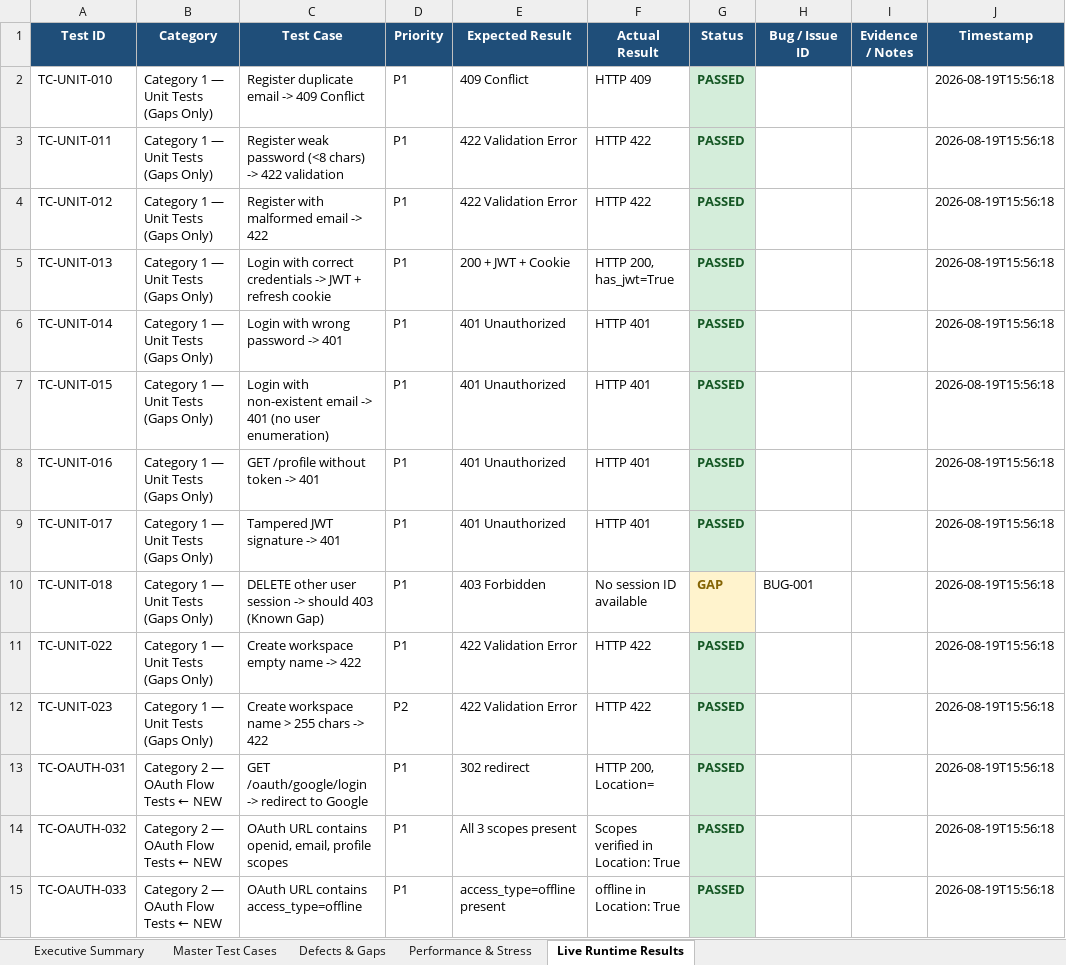
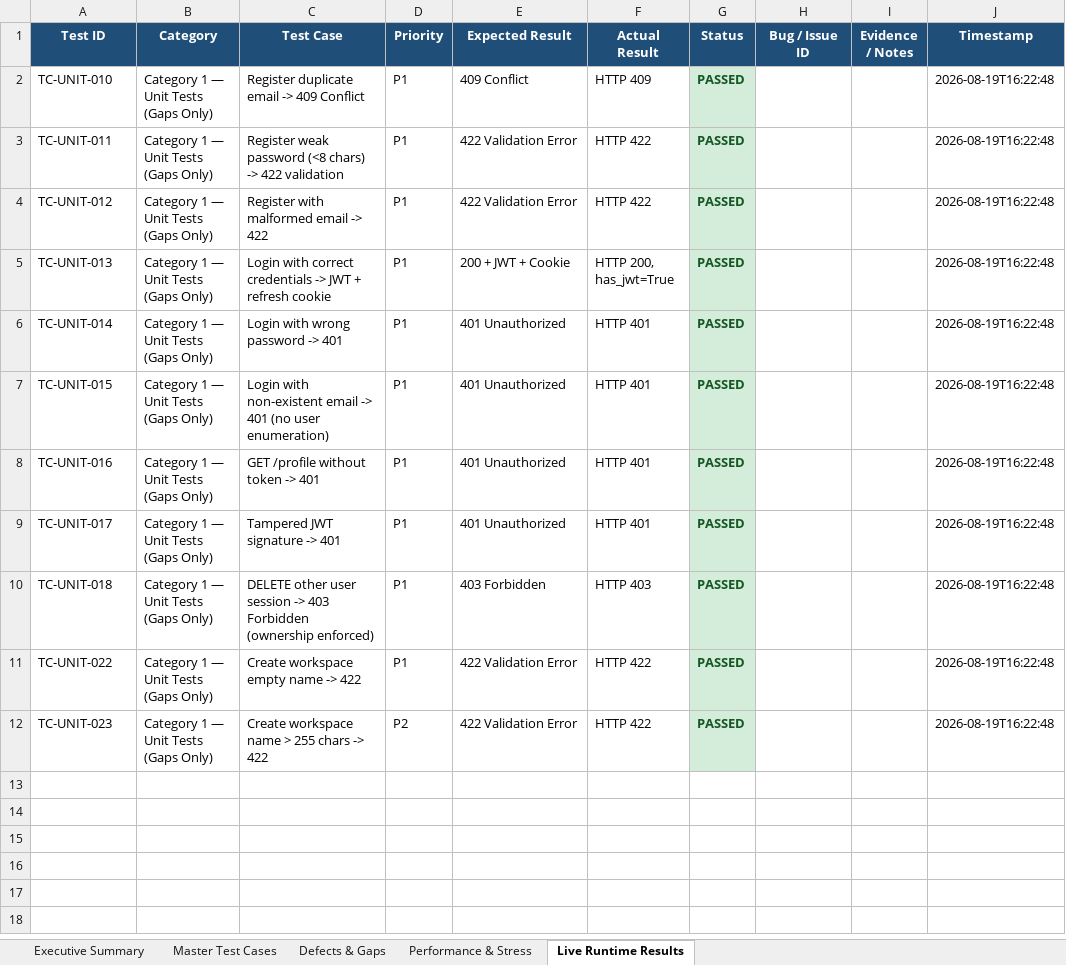
Before and after one commit to ulthimanju/CAPSTONE, an Excel workbook: docs/CPA_V2_Test_Execution_Tracker.xlsx, sheet Live Runtime Results, drawn as a sheet; only a part is shown; values as stored, in another font and other column widths than the file's, no borders; the diff covers the shown part only; the diff names each change by its address in the sheet, - before the commit and + after, or states it on an @@ line.

Commit message:
fix(identity): enforce user ownership check on DELETE /sessions/{session_id} (BUG-001 / TC-UNIT-018)
- Added SessionAccessDeniedError to domain exceptions
- Updated SessionUseCase.revoke_session to verify session exists and belongs to requesting user_id
- Updated /sessions/{session_id} endpoint to return 403 Forbidden if user does not own the session
- Updated test_01_unit_gaps.py: TC-UNIT-018 now PASSED (403 Forbidden verified live)

```diff
--- a/docs/CPA_V2_Test_Execution_Tracker.xlsx (sheet Live Runtime Results)
+++ b/docs/CPA_V2_Test_Execution_Tracker.xlsx (sheet Live Runtime Results)
-J2:J12 (Timestamp): 2026-08-19T15:56:18
+J2:J12 (Timestamp): 2026-08-19T16:22:48
-C10 (Test Case): …session -> should 403 (Known Gap)
+C10 (Test Case): …session -> 403 Forbidden (ownership enforced)
-F10 (Actual Result): No session ID available
+F10 (Actual Result): HTTP 403
-G10 (Status): GAP
+G10 (Status): PASSED
@@ G10 fill: #FFF3CD → #D4EDDA, text colour: #856404 → #155724 @@
-H10 (Bug / Issue ID): BUG-001
+H10 (Bug / Issue ID): (empty)
-row 13: TC-OAUTH-031 | Category 2 — OAuth Flow Tests ← NEW | GET /oauth/google/login -> redirect to Google | P1 | 302 redirect | HTTP 200, Location= | PASSED |  |  | 2026-08-19T15:56:18
-row 14: TC-OAUTH-032 | Category 2 — OAuth Flow Tests ← NEW | OAuth URL contains openid, email, profile scopes | P1 | All 3 scopes present | Scopes verified in Location: True | PASSED |  |  | 2026-08-19T15:56:18
-row 15: TC-OAUTH-033 | Category 2 — OAuth Flow Tests ← NEW | OAuth URL contains access_type=offline | P1 | access_type=offline present | offline in Location: True | PASSED |  |  | 2026-08-19T15:56:18
```
Also changed, not shown: 176 removed rows elsewhere in this sheet, sheet Executive Summary, 5 other files.
